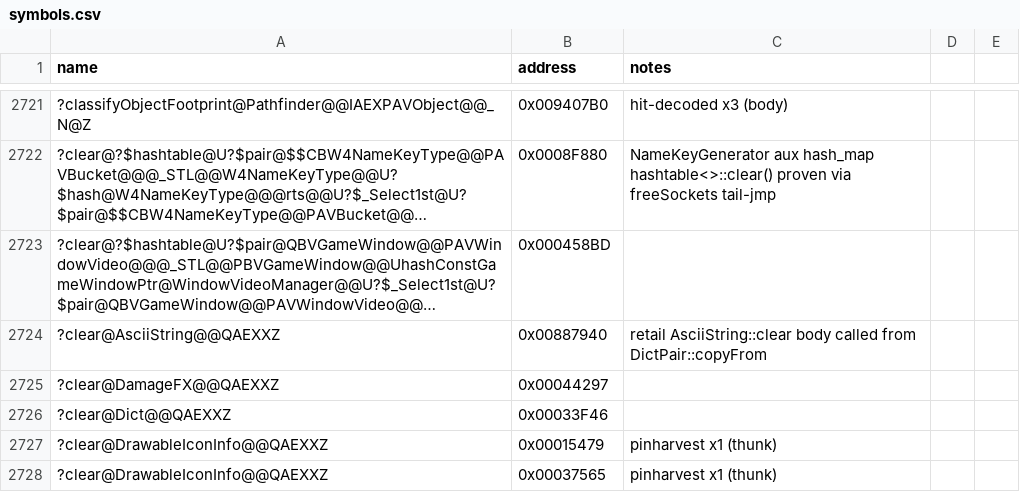
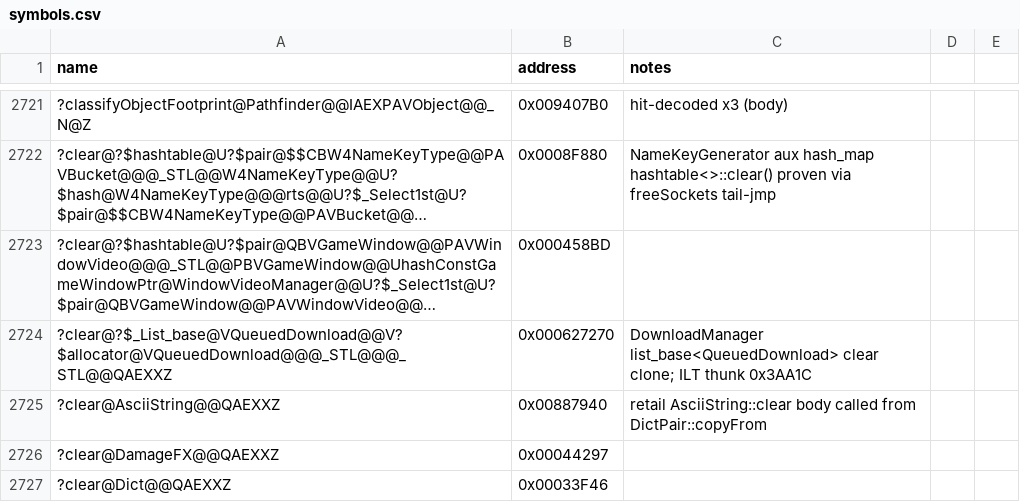
Before and after one commit to Doble-K/Open-BFME-1, a CSV file: reverse/symbols.csv, drawn as a sheet; only a part is shown, gaps mark what is left out; the shorter side is filled out with more unchanged rows; long unchanged cells end in …; the diff names each change by its address in the sheet, - before the commit and + after, or states it on an @@ line.

Commit message:
Open-BFME4: convert DownloadManager() from ILT thunk to C++ body
- add /D_STLP_USE_STATIC_LIB so STLport list clear() compiles as a direct
  call like retail, instead of a dllimport thunk
- pin the list_base<QueuedDownload>::clear ICF clone (0x627270) so the
  REL32 call site resolves

```diff
--- a/reverse/symbols.csv
+++ b/reverse/symbols.csv
+row 2724: ?clear@?$_List_base@VQueuedDownload@@V?$allocator@VQueuedDownload@@@_STL@@@_STL@@QAEXXZ | 0x000627270 | DownloadManager list_base<QueuedDownload> clear clone; ILT thunk 0x3AA1C
```
Also changed, not shown: 3 other files.
